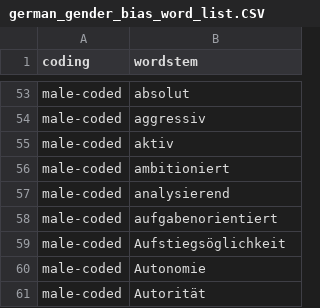
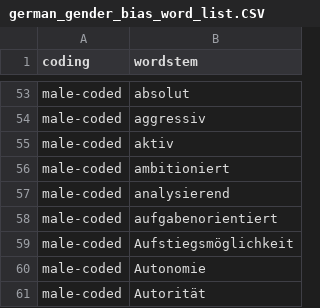
Before and after one commit to janthurn/ProjectLemmataAnalyse, a CSV file: res/german_gender_bias_word_list.CSV, drawn as a sheet; only a part is shown, gaps mark what is left out.

Commit message:
fixing typo

```diff
--- a/res/german_gender_bias_word_list.CSV
+++ b/res/german_gender_bias_word_list.CSV
@@ -58,3 +58,3 @@ male-coded,analysierend
 male-coded,aufgabenorientiert
-male-coded,Aufstiegsöglichkeit
+male-coded,Aufstiegsmöglichkeit
 male-coded,Autonomie
```
